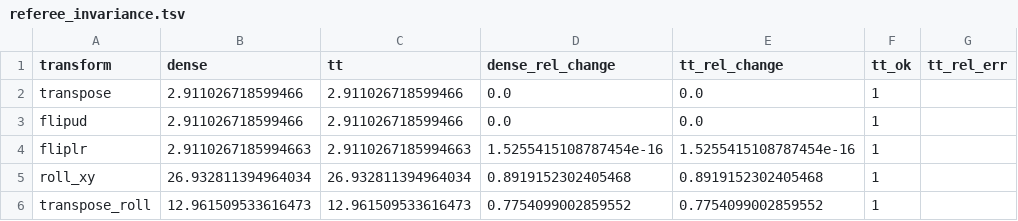
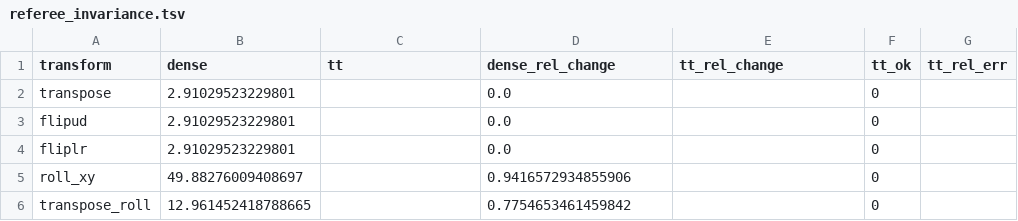
Before and after one commit to bosticry90/UEFM-Hypothesis, a TSV file: outputs/referee_invariance.tsv, drawn as a sheet.

```diff
--- a/outputs/referee_invariance.tsv
+++ b/outputs/referee_invariance.tsv
@@ -1,6 +1,6 @@
 transform	dense	tt	dense_rel_change	tt_rel_change	tt_ok	tt_rel_err
-transpose	2.911026718599466	2.911026718599466	0.0	0.0	1	
-flipud	2.911026718599466	2.911026718599466	0.0	0.0	1	
-fliplr	2.9110267185994663	2.9110267185994663	1.5255415108787454e-16	1.5255415108787454e-16	1	
-roll_xy	26.932811394964034	26.932811394964034	0.8919152302405468	0.8919152302405468	1	
-transpose_roll	12.961509533616473	12.961509533616473	0.7754099002859552	0.7754099002859552	1	
+transpose	2.91029523229801		0.0		0	
+flipud	2.91029523229801		0.0		0	
+fliplr	2.91029523229801		0.0		0	
+roll_xy	49.88276009408697		0.9416572934855906		0	
+transpose_roll	12.961452418788665		0.7754653461459842		0	
```
Also changed, not shown: outputs/kl_tt_scan.tsv, 31 other files.
